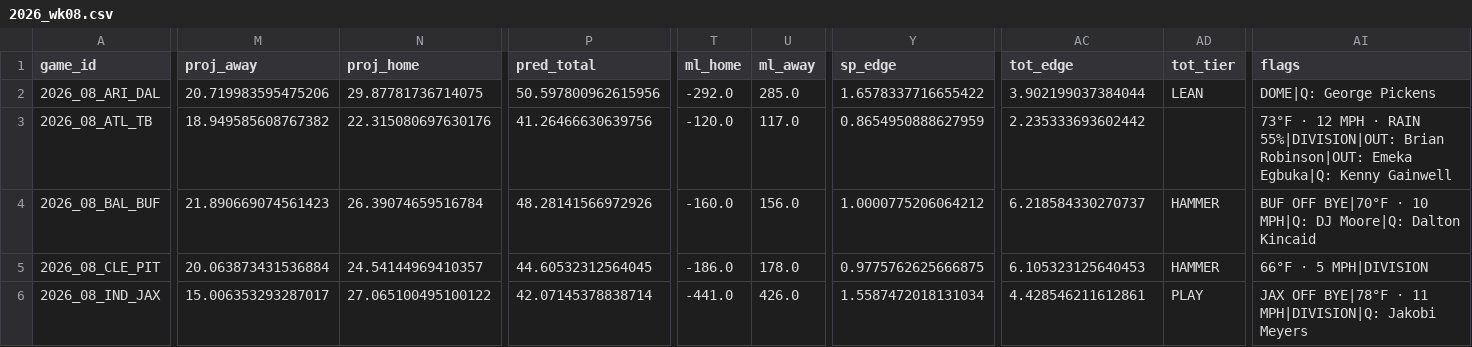
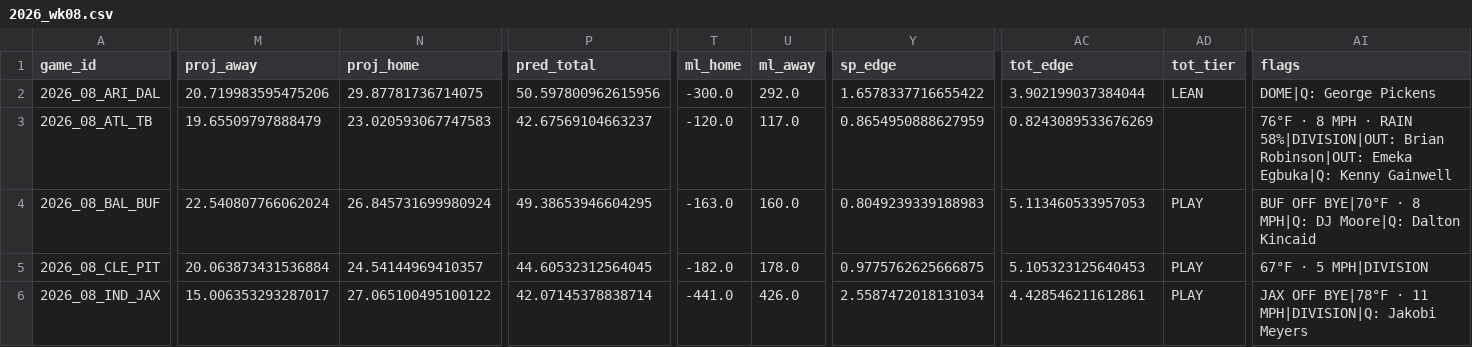
Before and after one commit to AndyCor1097/algohub-nfl, a CSV file: picks/2026_wk08.csv, drawn as a sheet; only a part is shown, gaps mark what is left out; the diff covers the shown part only; the diff names each change by its address in the sheet, - before the commit and + after, or states it on an @@ line.

```diff
--- a/picks/2026_wk08.csv
+++ b/picks/2026_wk08.csv
-T2 (ml_home): -292.0
+T2 (ml_home): -300.0
-U2 (ml_away): 285.0
+U2 (ml_away): 292.0
-M3 (proj_away): 18.949585608767382
+M3 (proj_away): 19.65509797888479
-N3 (proj_home): 22.315080697630176
+N3 (proj_home): 23.020593067747583
-P3 (pred_total): 41.26466630639756
+P3 (pred_total): 42.67569104663237
-AC3 (tot_edge): 2.235333693602442
+AC3 (tot_edge): 0.8243089533676269
-AI3 (flags): 73°F · 12 MPH · RAIN 55%|DIVISION|OUT: Brian Robinson|OUT:…
+AI3 (flags): 76°F · 8 MPH · RAIN 58%|DIVISION|OUT: Brian Robinson|OUT:…
-M4 (proj_away): 21.890669074561423
+M4 (proj_away): 22.540807766062024
-N4 (proj_home): 26.39074659516784
+N4 (proj_home): 26.845731699980924
-P4 (pred_total): 48.28141566972926
+P4 (pred_total): 49.38653946604295
-T4 (ml_home): -160.0
+T4 (ml_home): -163.0
-U4 (ml_away): 156.0
+U4 (ml_away): 160.0
-Y4 (sp_edge): 1.0000775206064212
+Y4 (sp_edge): 0.8049239339188983
-AC4 (tot_edge): 6.218584330270737
+AC4 (tot_edge): 5.113460533957053
-AD4:AD5 (tot_tier): HAMMER
+AD4:AD5 (tot_tier): PLAY
-AI4 (flags): …BYE|70°F · 10 MPH|Q: DJ…
+AI4 (flags): …BYE|70°F · 8 MPH|Q: DJ…
-T5 (ml_home): -186.0
+T5 (ml_home): -182.0
-AC5 (tot_edge): 6.105323125640453
+AC5 (tot_edge): 5.105323125640453
-AI5 (flags): 66°F · 5 MPH|DIVISION
+AI5 (flags): 67°F · 5 MPH|DIVISION
-Y6 (sp_edge): 1.5587472018131034
+Y6 (sp_edge): 2.5587472018131034
```
Also changed, not shown: 35 edited cells elsewhere in this file, picks/props_2026_wk08.csv, 3 other files.
